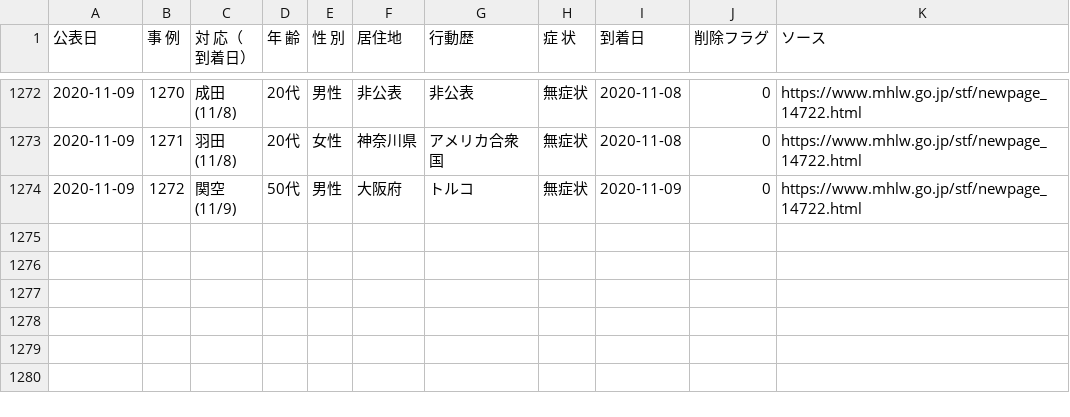
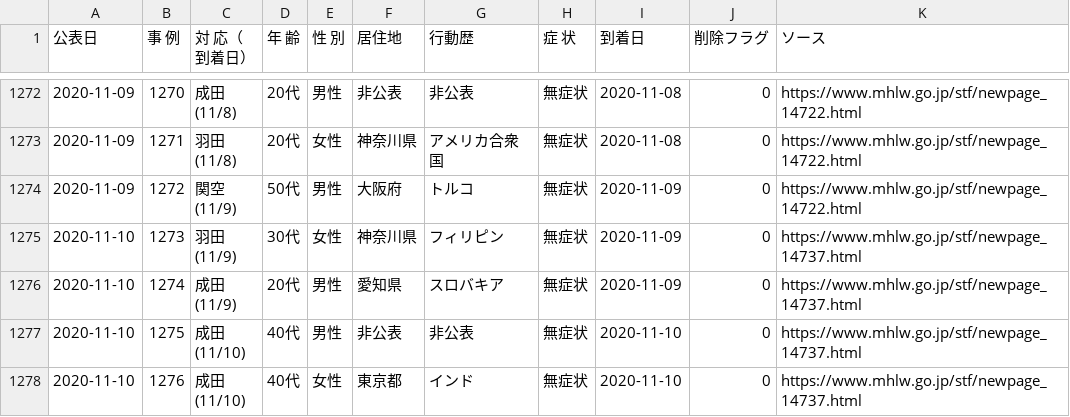
Before and after one commit to CalicoKater/covid-19, a CSV file: airport_quarantine_detail.csv, drawn as a sheet; only a part is shown, gaps mark what is left out; ↵ is a line break in a cell; the diff names each change by its address in the sheet, - before the commit and + after, or states it on an @@ line.

Commit message:
airport update

```diff
--- a/airport_quarantine_detail.csv
+++ b/airport_quarantine_detail.csv
+row 1275: 2020-11-10 | 1273 | 羽田 ↵ (11/9) | 30代 | 女性 | 神奈川県 | フィリピン | 無症状 | 2020-11-09 | 0 | https://www.mhlw.go.jp/stf/newpage_14737.html
+row 1276: 2020-11-10 | 1274 | 成田 ↵ (11/9) | 20代 | 男性 | 愛知県 | スロバキア | 無症状 | 2020-11-09 | 0 | https://www.mhlw.go.jp/stf/newpage_14737.html
+row 1277: 2020-11-10 | 1275 | 成田 ↵ (11/10) | 40代 | 男性 | 非公表 | 非公表 | 無症状 | 2020-11-10 | 0 | https://www.mhlw.go.jp/stf/newpage_14737.html
+row 1278: 2020-11-10 | 1276 | 成田 ↵ (11/10) | 40代 | 女性 | 東京都 | インド | 無症状 | 2020-11-10 | 0 | https://www.mhlw.go.jp/stf/newpage_14737.html
```
Also changed, not shown: airport_pcr_test_daily.csv, airport_quarantine.csv, 9 other files.
